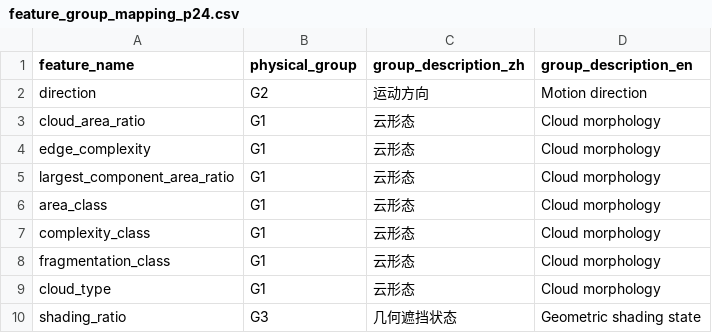
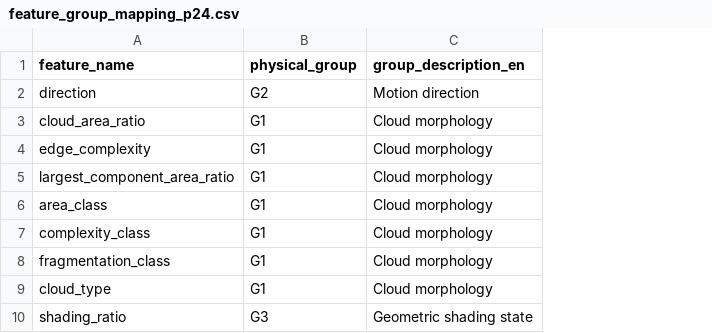
Before and after one commit to yudonwansui-cmyk/cloud-prediction, a CSV file: prediction/feature_documentation_p24/feature_group_mapping_p24.csv, drawn as a sheet; only a part is shown; the diff names each change by its address in the sheet, - before the commit and + after, or states it on an @@ line.

Commit message:
Make feature documentation English-only and remove implementation provenance

```diff
--- a/prediction/feature_documentation_p24/feature_group_mapping_p24.csv
+++ b/prediction/feature_documentation_p24/feature_group_mapping_p24.csv
-column C (group_description_zh), rows 2-10: 运动方向 | 云形态 | 云形态 | 云形态 | 云形态 | 云形态 | 云形态 | 云形态 | 几何遮挡状态
```
Also changed, not shown: 14 other files.
